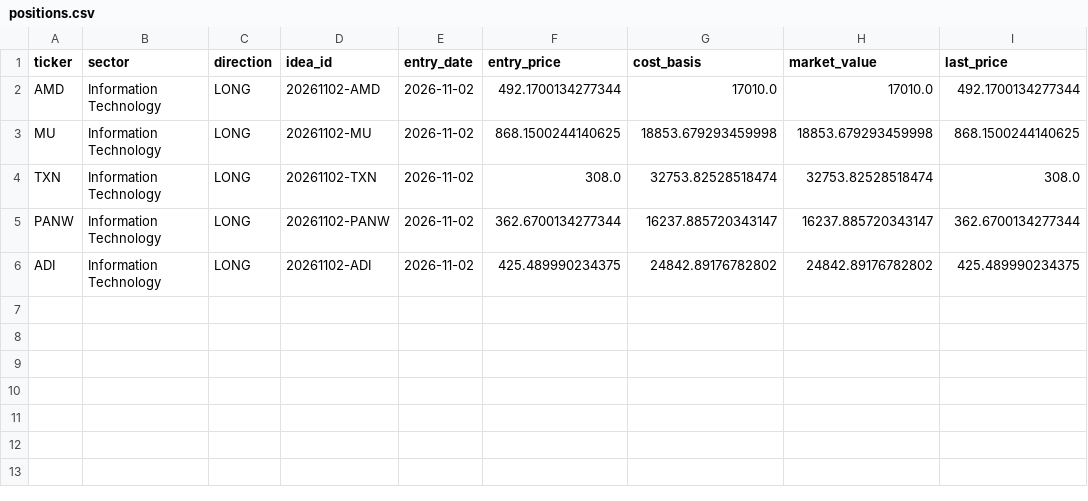
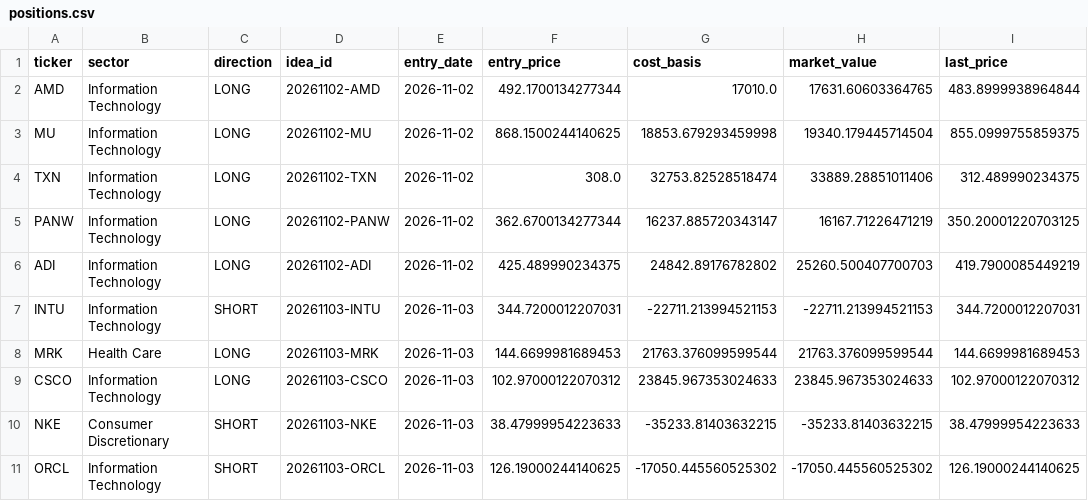
Before and after one commit to jayeshgupta867/Jayesh_hedge-fund-agent-eval, a CSV file: fund/state/live/positions.csv, drawn as a sheet.

```diff
--- a/fund/state/live/positions.csv
+++ b/fund/state/live/positions.csv
@@ -1,6 +1,11 @@
 ticker,sector,direction,idea_id,entry_date,entry_price,cost_basis,market_value,last_price
-AMD,Information Technology,LONG,20261102-AMD,2026-11-02,492.1700134277344,17010.0,17010.0,492.1700134277344
-MU,Information Technology,LONG,20261102-MU,2026-11-02,868.1500244140625,18853.679293459998,18853.679293459998,868.1500244140625
-TXN,Information Technology,LONG,20261102-TXN,2026-11-02,308.0,32753.82528518474,32753.82528518474,308.0
-PANW,Information Technology,LONG,20261102-PANW,2026-11-02,362.6700134277344,16237.885720343147,16237.885720343147,362.6700134277344
-ADI,Information Technology,LONG,20261102-ADI,2026-11-02,425.489990234375,24842.89176782802,24842.89176782802,425.489990234375
+AMD,Information Technology,LONG,20261102-AMD,2026-11-02,492.1700134277344,17010.0,17631.60603364765,483.8999938964844
+MU,Information Technology,LONG,20261102-MU,2026-11-02,868.1500244140625,18853.679293459998,19340.179445714504,855.0999755859375
+TXN,Information Technology,LONG,20261102-TXN,2026-11-02,308.0,32753.82528518474,33889.28851011406,312.489990234375
+PANW,Information Technology,LONG,20261102-PANW,2026-11-02,362.6700134277344,16237.885720343147,16167.71226471219,350.20001220703125
+ADI,Information Technology,LONG,20261102-ADI,2026-11-02,425.489990234375,24842.89176782802,25260.500407700703,419.7900085449219
+INTU,Information Technology,SHORT,20261103-INTU,2026-11-03,344.7200012207031,-22711.213994521153,-22711.213994521153,344.7200012207031
+MRK,Health Care,LONG,20261103-MRK,2026-11-03,144.6699981689453,21763.376099599544,21763.376099599544,144.6699981689453
+CSCO,Information Technology,LONG,20261103-CSCO,2026-11-03,102.97000122070312,23845.967353024633,23845.967353024633,102.97000122070312
+NKE,Consumer Discretionary,SHORT,20261103-NKE,2026-11-03,38.47999954223633,-35233.81403632215,-35233.81403632215,38.47999954223633
+ORCL,Information Technology,SHORT,20261103-ORCL,2026-11-03,126.19000244140625,-17050.445560525302,-17050.445560525302,126.19000244140625
```
Also changed, not shown: fund/state/live/trades.csv, 4 other files.
